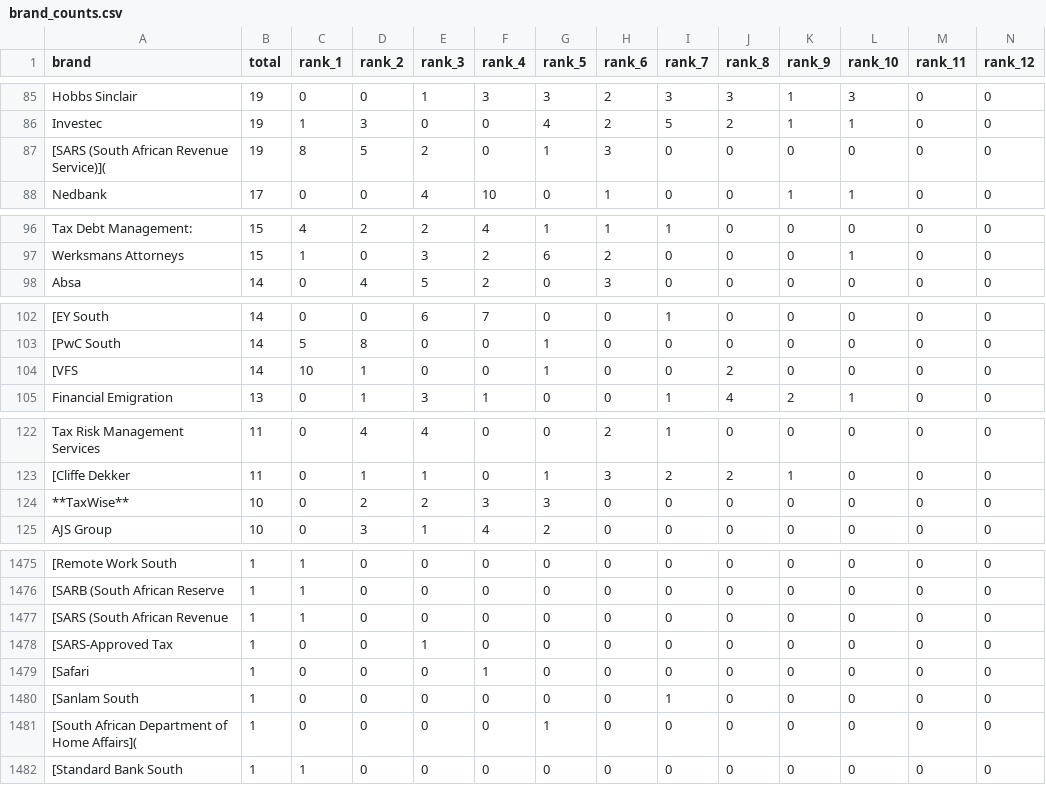
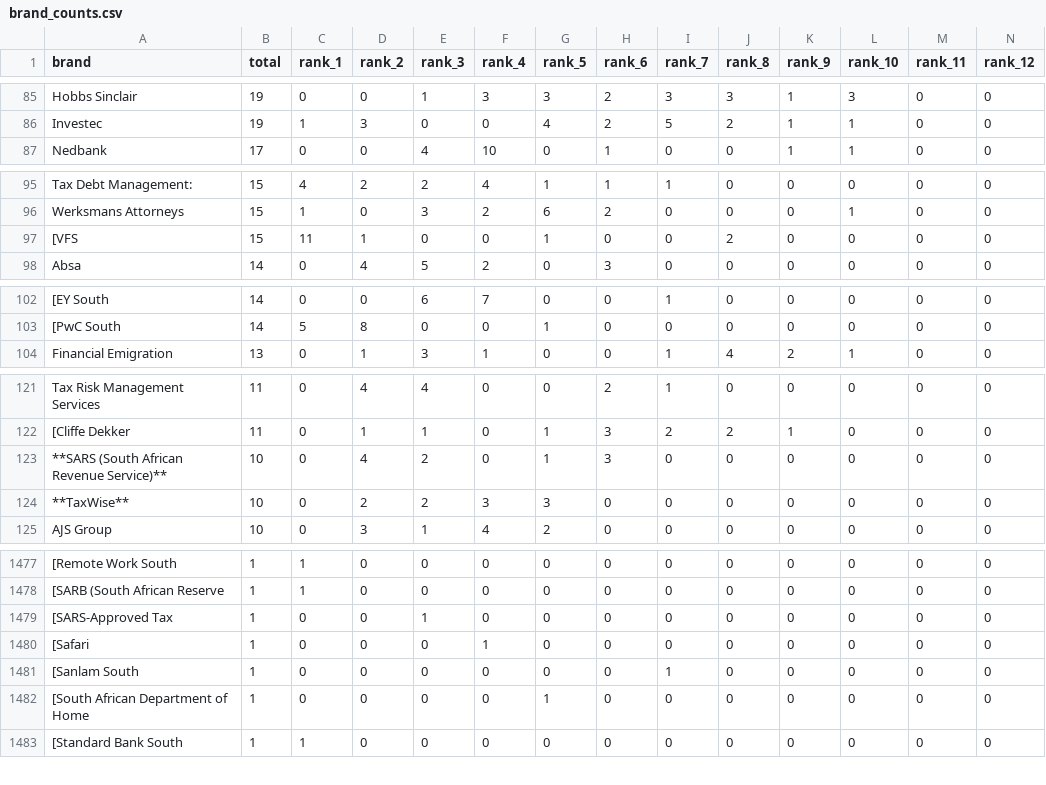
Before and after one commit to mhlongosphesihle/brandCount, a CSV file: brand_counts.csv, drawn as a sheet; only a part is shown, gaps mark what is left out; removed rows and columns are numbered as before the commit, all else as after; rows hold the shown columns only; the diff covers the shown part only; the diff names each change by its address in the sheet, - before the commit and + after, or states it on an @@ line.

```diff
--- a/brand_counts.csv
+++ b/brand_counts.csv
-row 87: [SARS (South African Revenue Service)]( | 19 | 8 | 5 | 2 | 0 | 1 | 3 | 0 | 0 | 0 | 0 | 0 | 0
+row 97: [VFS | 15 | 11 | 1 | 0 | 0 | 1 | 0 | 0 | 2 | 0 | 0 | 0 | 0
-row 104: [VFS | 14 | 10 | 1 | 0 | 0 | 1 | 0 | 0 | 2 | 0 | 0 | 0 | 0
+row 123: **SARS (South African Revenue Service)** | 10 | 0 | 4 | 2 | 0 | 1 | 3 | 0 | 0 | 0 | 0 | 0 | 0
-row 1477: [SARS (South African Revenue | 1 | 1 | 0 | 0 | 0 | 0 | 0 | 0 | 0 | 0 | 0 | 0 | 0
-A1482 (brand): [South African Department of Home Affairs](
+A1482 (brand): [South African Department of Home
```
Also changed, not shown: 3 added rows, 1 removed row and 7 edited cells elsewhere in this file, brand_metrics.csv, overall_rank_distribution.csv, 13 other files.
